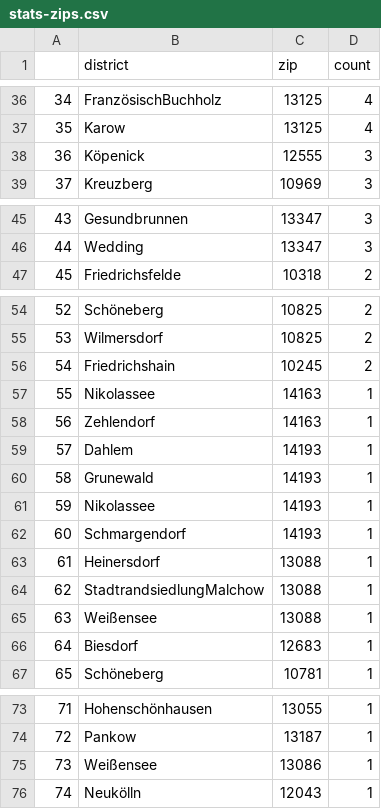
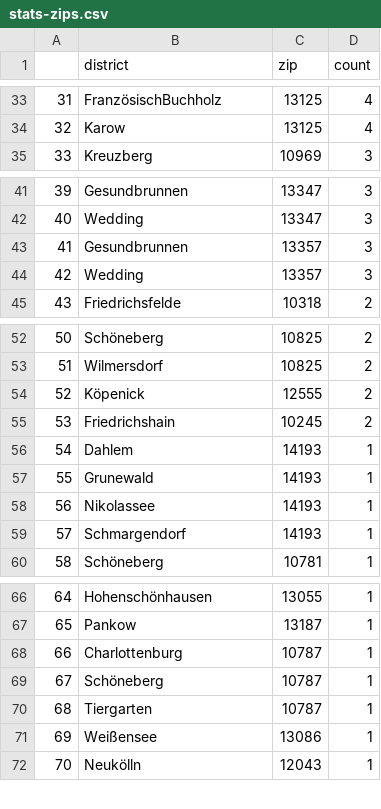
Before and after one commit to demodiff/berlin, a CSV file: data/stats-zips.csv, drawn as a sheet; only a part is shown, gaps mark what is left out; removed rows and columns are numbered as before the commit, all else as after; the diff covers the shown part only; the diff names each change by its address in the sheet, - before the commit and + after, or states it on an @@ line.

```diff
--- a/data/stats-zips.csv
+++ b/data/stats-zips.csv
@@ column A renumbered from row 2 down @@
-row 38: 36 | Köpenick | 12555 | 3
+row 43: 41 | Gesundbrunnen | 13357 | 3
+row 44: 42 | Wedding | 13357 | 3
+row 54: 52 | Köpenick | 12555 | 2
-row 57: 55 | Nikolassee | 14163 | 1
-row 58: 56 | Zehlendorf | 14163 | 1
-row 63: 61 | Heinersdorf | 13088 | 1
-row 64: 62 | StadtrandsiedlungMalchow | 13088 | 1
-row 65: 63 | Weißensee | 13088 | 1
-row 66: 64 | Biesdorf | 12683 | 1
+row 68: 66 | Charlottenburg | 10787 | 1
+row 69: 67 | Schöneberg | 10787 | 1
+row 70: 68 | Tiergarten | 10787 | 1
```
Also changed, not shown: 6 added rows, 9 removed rows and 6 edited cells elsewhere in this file, 1 other file.
